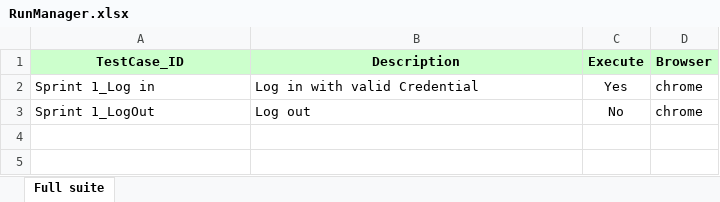
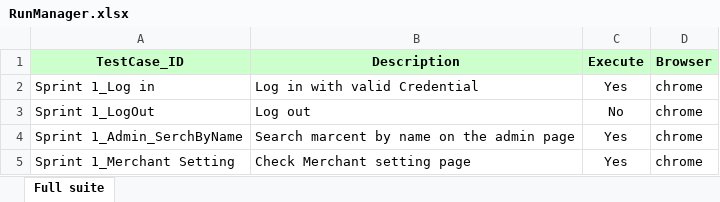
Before and after one commit to kishor32/ExcelReader, an Excel workbook: RunManager.xlsx, sheet Full suite, drawn as a sheet; values as stored, in another font and other column widths than the file's, no borders; the diff names each change by its address in the sheet, - before the commit and + after, or states it on an @@ line.

```diff
--- a/RunManager.xlsx (sheet Full suite)
+++ b/RunManager.xlsx (sheet Full suite)
+row 4: Sprint 1_Admin_SerchByName | Search marcent by name on the admin page | Yes | chrome
+row 5: Sprint 1_Merchant Setting | Check Merchant setting page | Yes | chrome
```
Also changed, not shown: datatables/Sprint1_LogIn.xlsx, 53 other files.
